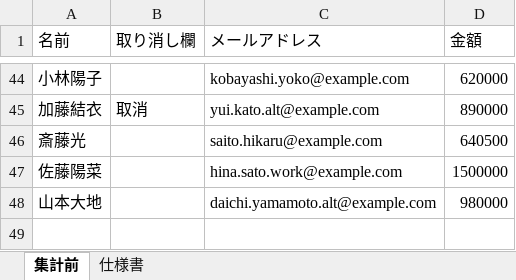
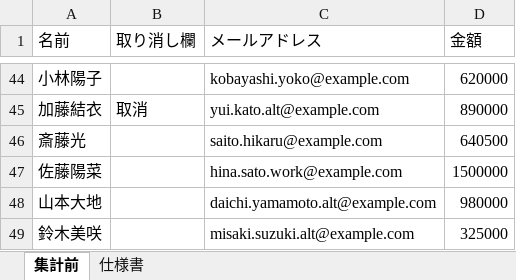
Before and after one commit to me-hr-poq7/CampaignRewardCalculationTool, an Excel workbook: キャンペーン参加者.xlsx, sheet 集計前, drawn as a sheet; only a part is shown, gaps mark what is left out; values as stored, in another font and other column widths than the file's, no borders; the diff names each change by its address in the sheet, - before the commit and + after, or states it on an @@ line.

Commit message:
update

```diff
--- a/キャンペーン参加者.xlsx (sheet 集計前)
+++ b/キャンペーン参加者.xlsx (sheet 集計前)
+row 49: 鈴木美咲 |  | misaki.suzuki.alt@example.com | 325000
```
